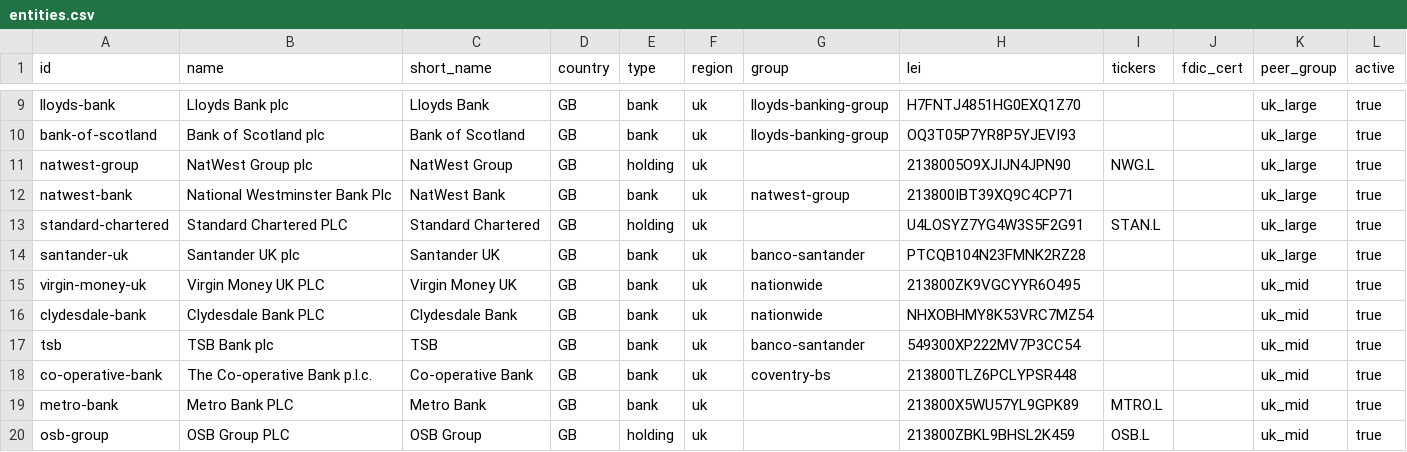
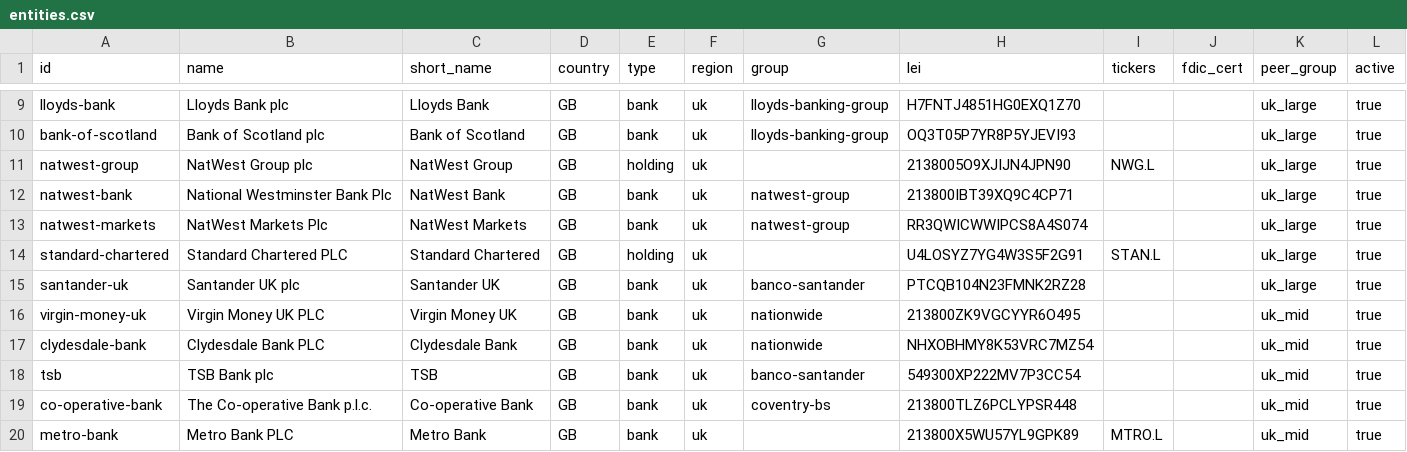
Before and after one commit to philsmith871010-stack/bankCredit, a CSV file: data/entities.csv, drawn as a sheet; only a part is shown, gaps mark what is left out; the shorter side is filled out with more unchanged rows.

```diff
--- a/data/entities.csv
+++ b/data/entities.csv
@@ -12,2 +12,3 @@ natwest-group,NatWest Group plc,NatWest Group,GB,holding,uk,,2138005O9XJIJN4JPN9
 natwest-bank,National Westminster Bank Plc,NatWest Bank,GB,bank,uk,natwest-group,213800IBT39XQ9C4CP71,,,uk_large,true
+natwest-markets,NatWest Markets Plc,NatWest Markets,GB,bank,uk,natwest-group,RR3QWICWWIPCS8A4S074,,,uk_large,true
 standard-chartered,Standard Chartered PLC,Standard Chartered,GB,holding,uk,,U4LOSYZ7YG4W3S5F2G91,STAN.L,,uk_large,true
```
Also changed, not shown: 20 other files.
